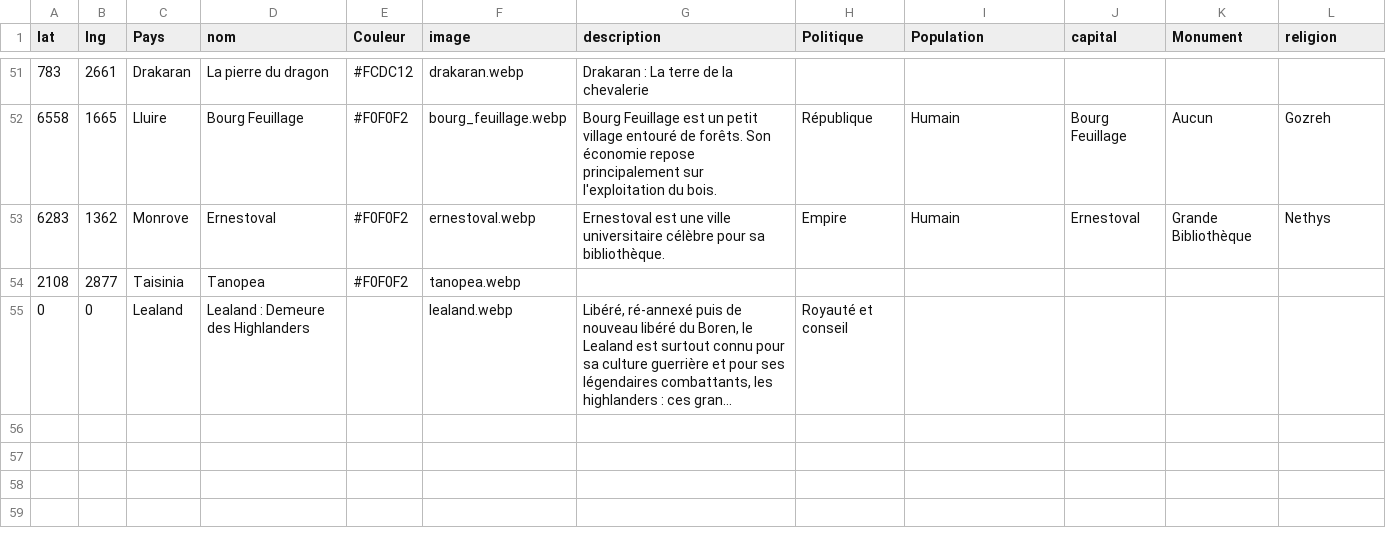
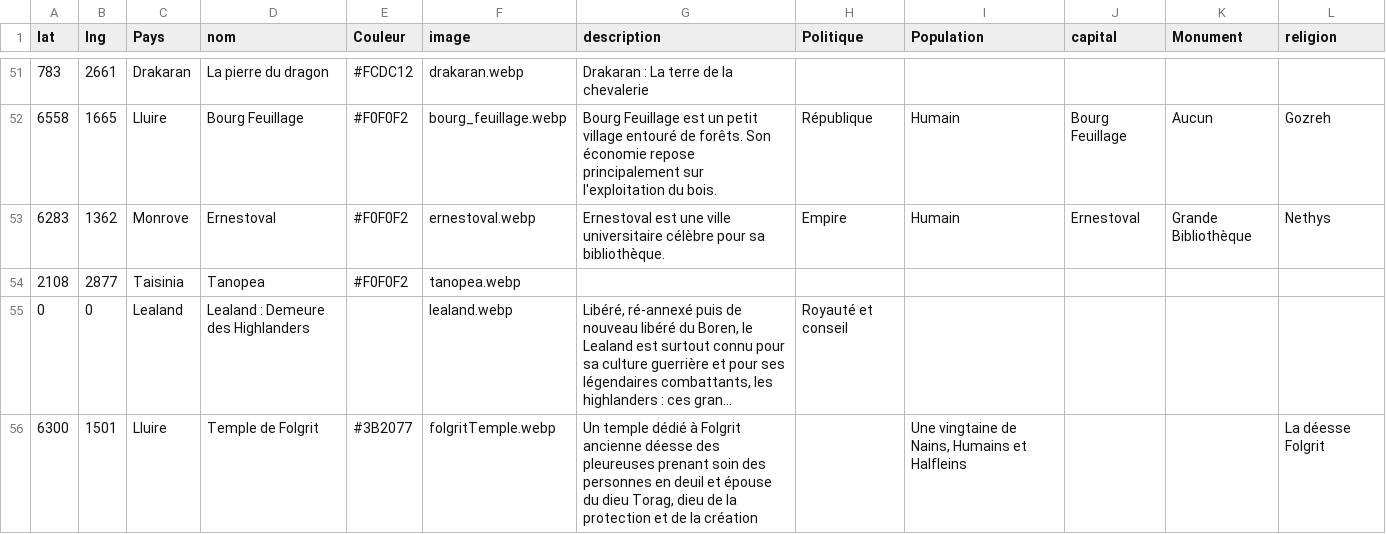
Before and after one commit to ASEGENS/PAIZO2, a CSV file: atlasmap.csv, drawn as a sheet; only a part is shown, gaps mark what is left out; long unchanged cells end in …; the diff names each change by its address in the sheet, - before the commit and + after, or states it on an @@ line.

Commit message:
map

```diff
--- a/atlasmap.csv
+++ b/atlasmap.csv
+row 56: 6300 | 1501 | Lluire | Temple de Folgrit | #3B2077 | folgritTemple.webp | Un temple dédié à Folgrit ancienne déesse des pleureuses prenant soin des personnes en deuil et épouse du dieu Torag, dieu de la protection et de la création |  | Une vingtaine de Nains, Humains et Halfleins |  |  | La déesse Folgrit
```
